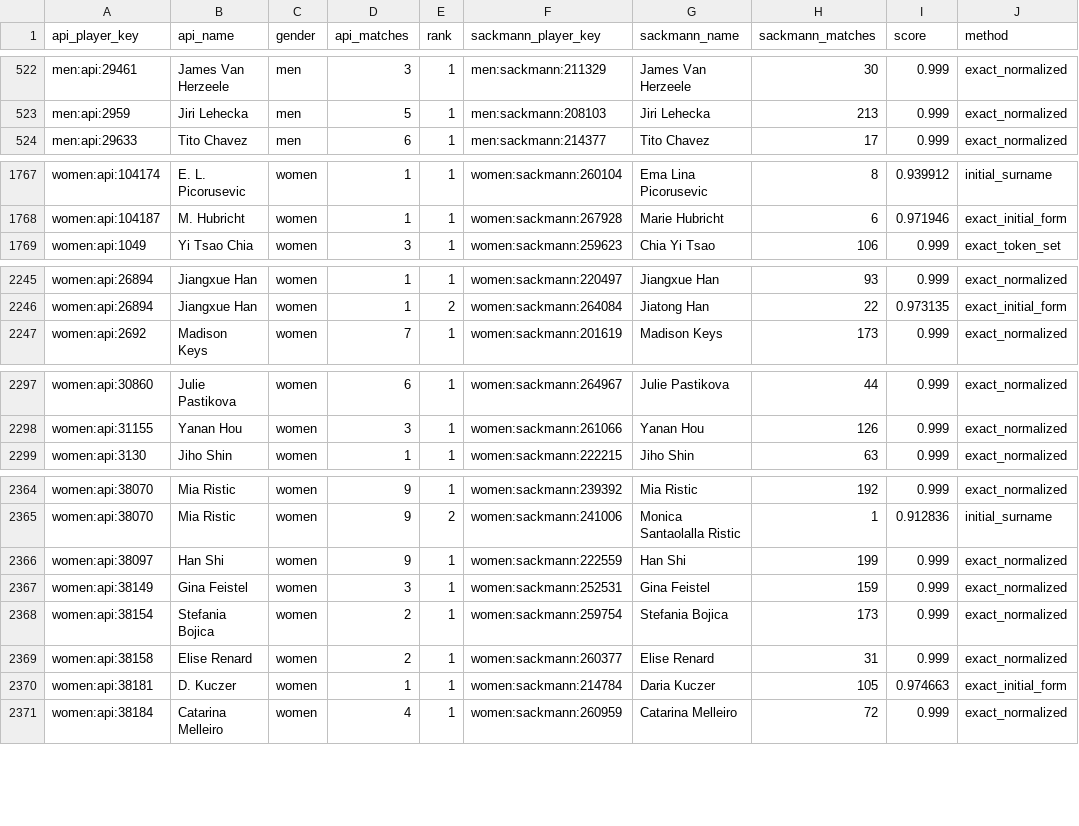
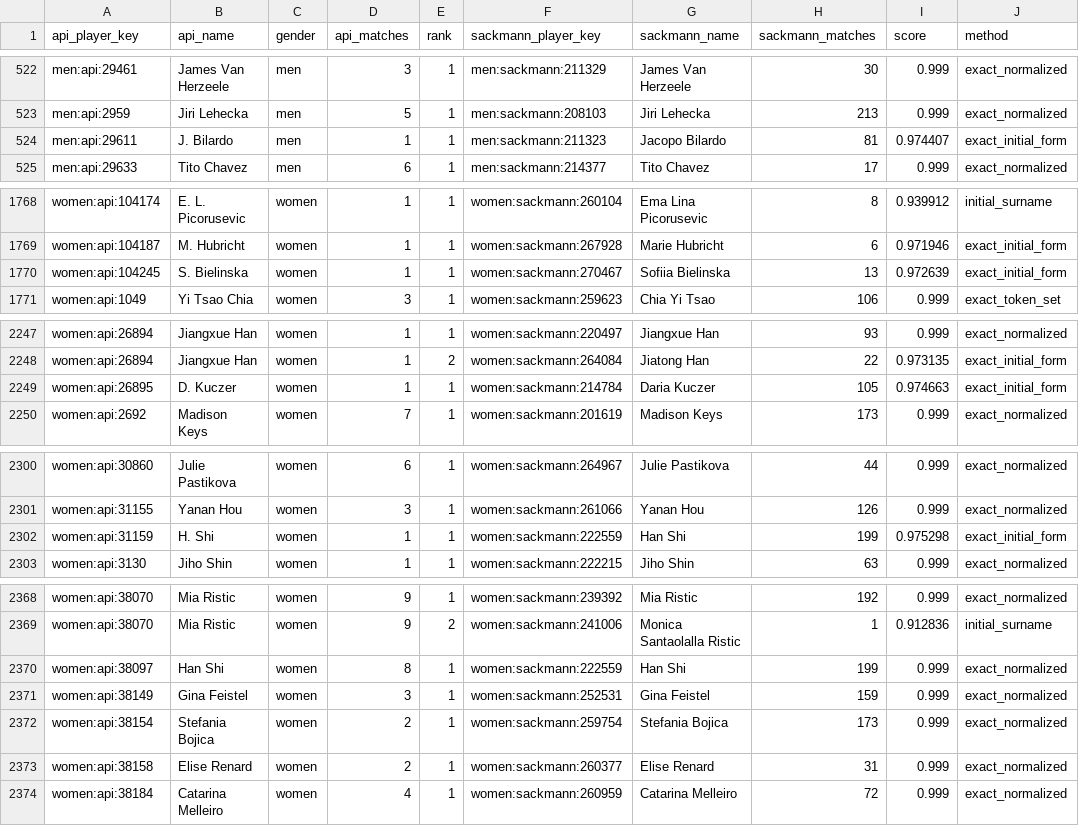
Before and after one commit to jakobm121/TLE, a CSV file: data/reports/api_tennis/player_mapping_candidates.csv, drawn as a sheet; only a part is shown, gaps mark what is left out; the diff covers the shown part only.

```diff
--- a/data/reports/api_tennis/player_mapping_candidates.csv
+++ b/data/reports/api_tennis/player_mapping_candidates.csv
@@ -523,2 +523,3 @@ men:api:29461,James Van Herzeele,men,3,1,men:sackmann:211329,James Van Herzeele,
 men:api:2959,Jiri Lehecka,men,5,1,men:sackmann:208103,Jiri Lehecka,213,0.999,exact_normalized
+men:api:29611,J. Bilardo,men,1,1,men:sackmann:211323,Jacopo Bilardo,81,0.974407,exact_initial_form
 men:api:29633,Tito Chavez,men,6,1,men:sackmann:214377,Tito Chavez,17,0.999,exact_normalized
@@ -1768,2 +1769,3 @@ women:api:104174,E. L. Picorusevic,women,1,1,women:sackmann:260104,Ema Lina Pico
 women:api:104187,M. Hubricht,women,1,1,women:sackmann:267928,Marie Hubricht,6,0.971946,exact_initial_form
+women:api:104245,S. Bielinska,women,1,1,women:sackmann:270467,Sofiia Bielinska,13,0.972639,exact_initial_form
 women:api:1049,Yi Tsao Chia,women,3,1,women:sackmann:259623,Chia Yi Tsao,106,0.999,exact_token_set
@@ -2246,2 +2248,3 @@ women:api:26894,Jiangxue Han,women,1,1,women:sackmann:220497,Jiangxue Han,93,0.9
 women:api:26894,Jiangxue Han,women,1,2,women:sackmann:264084,Jiatong Han,22,0.973135,exact_initial_form
+women:api:26895,D. Kuczer,women,1,1,women:sackmann:214784,Daria Kuczer,105,0.974663,exact_initial_form
 women:api:2692,Madison Keys,women,7,1,women:sackmann:201619,Madison Keys,173,0.999,exact_normalized
@@ -2298,2 +2301,3 @@ women:api:30860,Julie Pastikova,women,6,1,women:sackmann:264967,Julie Pastikova,
 women:api:31155,Yanan Hou,women,3,1,women:sackmann:261066,Yanan Hou,126,0.999,exact_normalized
+women:api:31159,H. Shi,women,1,1,women:sackmann:222559,Han Shi,199,0.975298,exact_initial_form
 women:api:3130,Jiho Shin,women,1,1,women:sackmann:222215,Jiho Shin,63,0.999,exact_normalized
@@ -2365,3 +2369,3 @@ women:api:38070,Mia Ristic,women,9,1,women:sackmann:239392,Mia Ristic,192,0.999,
 women:api:38070,Mia Ristic,women,9,2,women:sackmann:241006,Monica Santaolalla Ristic,1,0.912836,initial_surname
-women:api:38097,Han Shi,women,9,1,women:sackmann:222559,Han Shi,199,0.999,exact_normalized
+women:api:38097,Han Shi,women,8,1,women:sackmann:222559,Han Shi,199,0.999,exact_normalized
 women:api:38149,Gina Feistel,women,3,1,women:sackmann:252531,Gina Feistel,159,0.999,exact_normalized
@@ -2369,3 +2373,2 @@ women:api:38154,Stefania Bojica,women,2,1,women:sackmann:259754,Stefania Bojica,
 women:api:38158,Elise Renard,women,2,1,women:sackmann:260377,Elise Renard,31,0.999,exact_normalized
-women:api:38181,D. Kuczer,women,1,1,women:sackmann:214784,Daria Kuczer,105,0.974663,exact_initial_form
 women:api:38184,Catarina Melleiro,women,4,1,women:sackmann:260959,Catarina Melleiro,72,0.999,exact_normalized
```
Also changed, not shown: 101 edited cells elsewhere in this file, data/reports/canonical/api_merge_skipped.csv, 34 other files.
